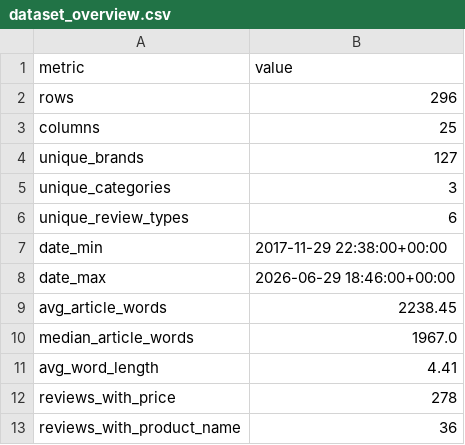
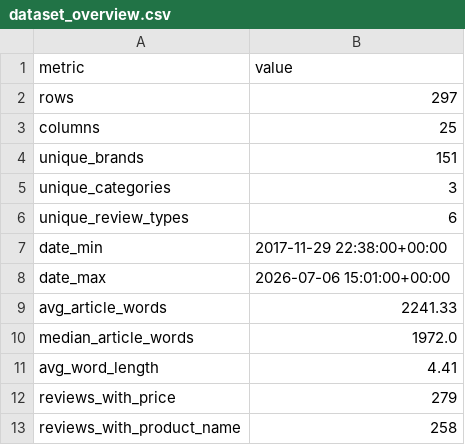
Before and after one commit to Austin-Engstrom/capstone-ds785, a CSV file: exploratory_analysis/outputs/tables/dataset_overview.csv, drawn as a sheet.

```diff
--- a/exploratory_analysis/outputs/tables/dataset_overview.csv
+++ b/exploratory_analysis/outputs/tables/dataset_overview.csv
@@ -1,5 +1,5 @@
 metric,value
-rows,296
+rows,297
 columns,25
-unique_brands,127
+unique_brands,151
 unique_categories,3
@@ -7,7 +7,7 @@ unique_review_types,6
 date_min,2017-11-29 22:38:00+00:00
-date_max,2026-06-29 18:46:00+00:00
-avg_article_words,2238.45
-median_article_words,1967.0
+date_max,2026-07-06 15:01:00+00:00
+avg_article_words,2241.33
+median_article_words,1972.0
 avg_word_length,4.41
-reviews_with_price,278
-reviews_with_product_name,36
+reviews_with_price,279
+reviews_with_product_name,258
```
Also changed, not shown: exploratory_analysis/outputs/tables/descriptive_statistics.csv, exploratory_analysis/outputs/tables/distribution_statistics.csv, 18 other files.
